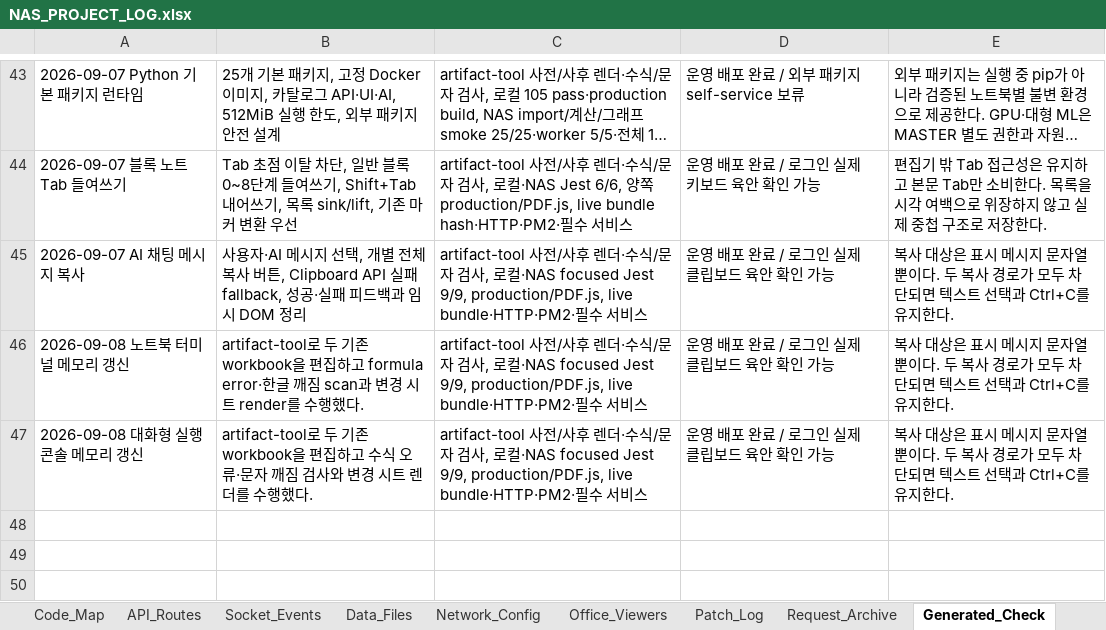
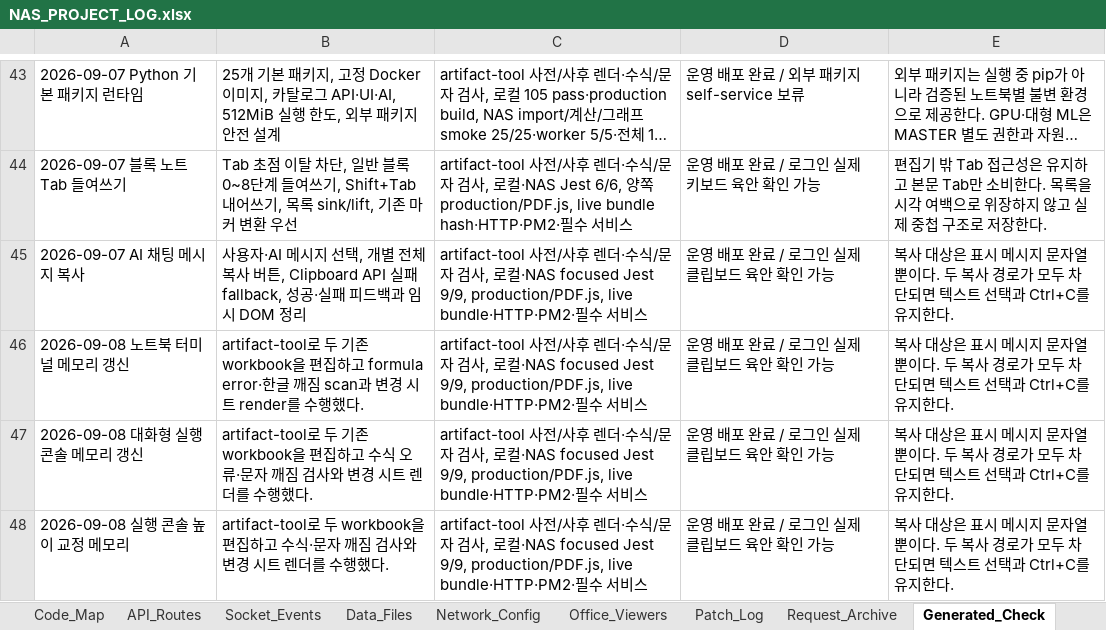
Before and after one commit to CLim020924/NAS_dev, an Excel workbook: docs/NAS_PROJECT_LOG.xlsx, sheet Generated_Check, drawn as a sheet; only a part is shown, gaps mark what is left out; long unchanged cells end in …; values as stored, in another font and other column widths than the file's, no borders; the diff names each change by its address in the sheet, - before the commit and + after, or states it on an @@ line.

```diff
--- a/docs/NAS_PROJECT_LOG.xlsx (sheet Generated_Check)
+++ b/docs/NAS_PROJECT_LOG.xlsx (sheet Generated_Check)
+row 48: 2026-09-08 실행 콘솔 높이 교정 메모리 | artifact-tool로 두 workbook을 편집하고 수식·문자 깨짐 검사와 변경 시트 렌더를 수행했다. | artifact-tool 사전/사후 렌더·수식/문자 검사, 로컬·NAS focused Jest 9/9, production/PDF.js, live bundle·HTTP·PM2·필수 서비스 | 운영 배포 완료 / 로그인 실제 클립보드 육안 확인 가능 | 복사 대상은 표시 메시지 문자열뿐이다. 두 복사 경로가 모두 차단되면 텍스트 선택과 Ctrl+C를 유지한다.
```
Also changed, not shown: sheet Patch_Log, sheet Request_Archive, sheet Feature_Index, docs/programs/NAS_NOTE_STUDIO_SPEC.xlsx, 1 other file.
